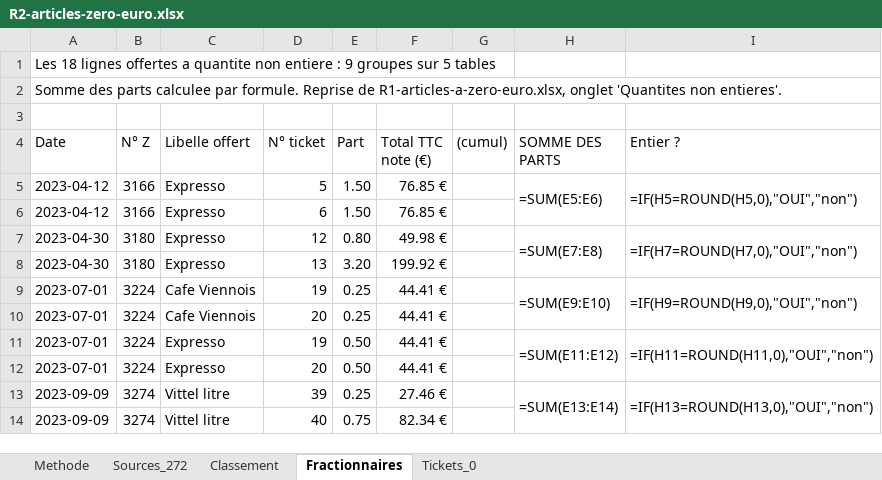
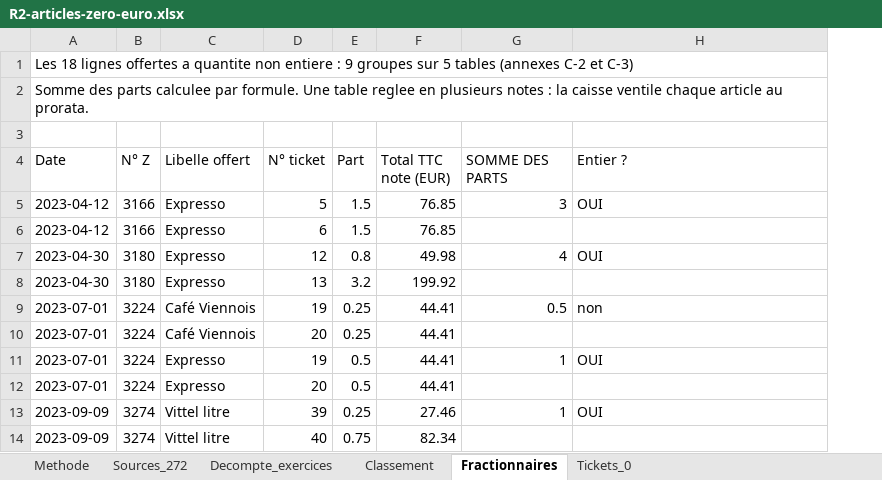
Before and after one commit to maevaPasteur/demi-lune-fisc, an Excel workbook: public/documents/pieces-reponse-2/R2-articles-zero-euro.xlsx, sheet Fractionnaires, drawn as a sheet; only a part is shown; values as stored, in another font and other column widths than the file's, no cell formats; formulas without a stored value are shown as written; removed rows and columns are numbered as before the commit, all else as after; the diff covers the shown part only; the diff names each change by its address in the sheet, - before the commit and + after, or states it on an @@ line.

```diff
--- a/public/documents/pieces-reponse-2/R2-articles-zero-euro.xlsx (sheet Fractionnaires)
+++ b/public/documents/pieces-reponse-2/R2-articles-zero-euro.xlsx (sheet Fractionnaires)
+sheet tab: Decompte_exercices
-column F (Total TTC note (€)), rows 5-14: 76.85 € | 76.85 € | 49.98 € | 199.92 € | 44.41 € | 44.41 € | 44.41 € | 44.41 € | 27.46 € | 82.34 €
-column G ((cumul)), empty
+column F (Total TTC note (EUR)), rows 5-14: 76.85 | 76.85 | 49.98 | 199.92 | 44.41 | 44.41 | 44.41 | 44.41 | 27.46 | 82.34
-A1 (Date): …5 tables
+A1 (Date): …5 tables (annexes C-2 et C-3)
-A2 (Date): …par formule. Reprise de R1-articles-a-zero-euro.xlsx, onglet 'Quantites non entieres'.
+A2 (Date): …par formule. Une table reglee en plusieurs notes : la caisse ventile chaque article au prorata.
-E5:E6 (Part): 1.50
+E5:E6 (Part): 1.5
-G5 (SOMME DES PARTS): =SUM(E5:E6)
+G5 (SOMME DES PARTS): 3
-H5:H6 merged
-H5 (Entier ?): =IF(H5=ROUND(H5,0),"OUI","non")
+H5 (Entier ?): OUI
-I5:I6 merged
-E7 (Part): 0.80
+E7 (Part): 0.8
-G7 (SOMME DES PARTS): =SUM(E7:E8)
+G7 (SOMME DES PARTS): 4
-H7:H8 merged
-H7 (Entier ?): =IF(H7=ROUND(H7,0),"OUI","non")
+H7 (Entier ?): OUI
-I7:I8 merged
-E8 (Part): 3.20
+E8 (Part): 3.2
-C9:C10 (Libelle offert): Cafe Viennois
+C9:C10 (Libelle offert): Café Viennois
-G9 (SOMME DES PARTS): =SUM(E9:E10)
+G9 (SOMME DES PARTS): 0.5
-H9:H10 merged
-H9 (Entier ?): =IF(H9=ROUND(H9,0),"OUI","non")
+H9 (Entier ?): non
-I9:I10 merged
-E11:E12 (Part): 0.50
+E11:E12 (Part): 0.5
-G11 (SOMME DES PARTS): =SUM(E11:E12)
+G11 (SOMME DES PARTS): 1
-H11:H12 merged
-H11 (Entier ?): =IF(H11=ROUND(H11,0),"OUI","non")
+H11 (Entier ?): OUI
-I11:I12 merged
-G13 (SOMME DES PARTS): =SUM(E13:E14)
+G13 (SOMME DES PARTS): 1
-H13:H14 merged
-H13 (Entier ?): =IF(H13=ROUND(H13,0),"OUI","non")
+H13 (Entier ?): OUI
-I13:I14 merged
```
Also changed, not shown: 21 edited cells and merged cells elsewhere in this sheet, sheet Tickets_0, sheet Sources_272, sheet Classement, sheet Methode, cell formats, public/documents/pieces-reponse-2/R2-biere-matiere.xlsx, public/documents/pieces-reponse-2/R2-degustation-tracee.xlsx, 38 other files.
